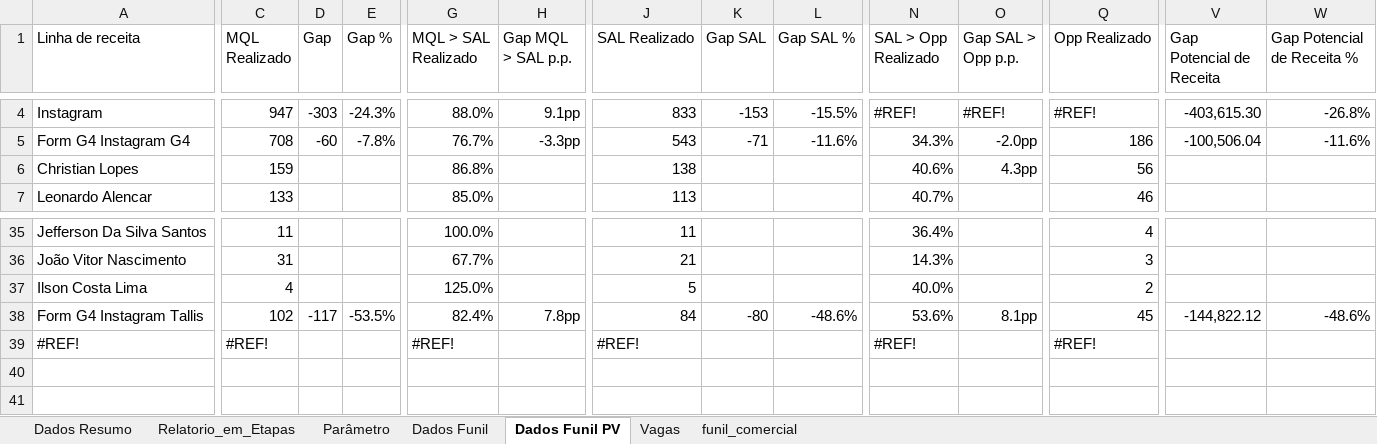
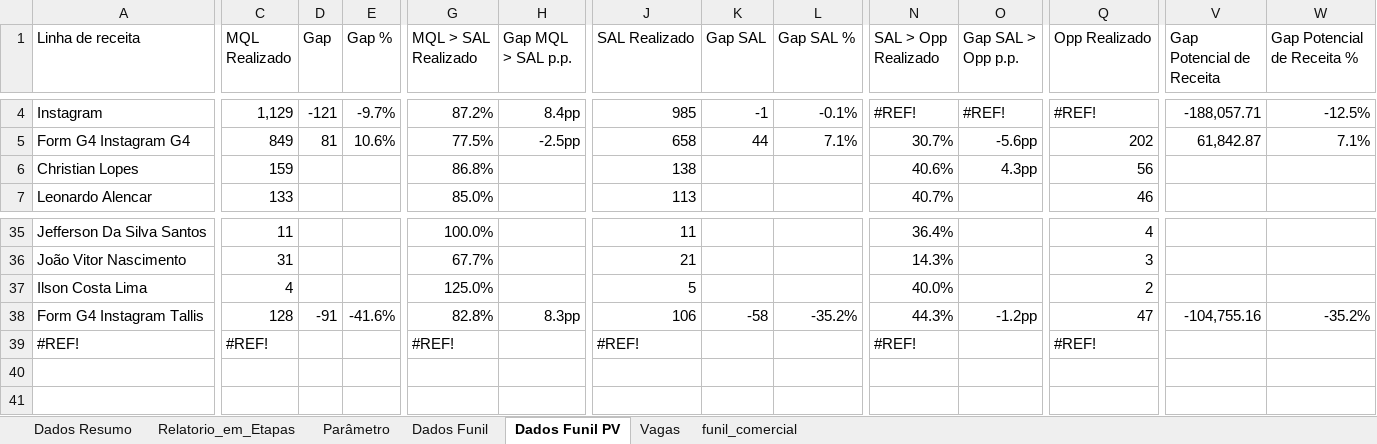
Before and after one commit to marcelohfms/n8n, an Excel workbook: relatorio_n8n.xlsx, sheet Dados Funil PV, drawn as a sheet; only a part is shown, gaps mark what is left out; values as stored, in another font and other column widths than the file's, no borders; charts and pictures not drawn; the diff covers the shown part only; the diff names each change by its address in the sheet, - before the commit and + after, or states it on an @@ line.

```diff
--- a/relatorio_n8n.xlsx (sheet Dados Funil PV)
+++ b/relatorio_n8n.xlsx (sheet Dados Funil PV)
-C4 (MQL Realizado): 947
+C4 (MQL Realizado): 1,129
-D4 (Gap): -303
+D4 (Gap): -121
-E4 (Gap %): -24.3%
+E4 (Gap %): -9.7%
-G4 (MQL > SAL Realizado): 88.0%
+G4 (MQL > SAL Realizado): 87.2%
-H4 (Gap MQL > SAL p.p.): 9.1pp
+H4 (Gap MQL > SAL p.p.): 8.4pp
-J4 (SAL Realizado): 833
+J4 (SAL Realizado): 985
-K4 (Gap SAL): -153
+K4 (Gap SAL): -1
-L4 (Gap SAL %): -15.5%
+L4 (Gap SAL %): -0.1%
-V4 (Gap Potencial de Receita): -403,615.30
+V4 (Gap Potencial de Receita): -188,057.71
-W4 (Gap Potencial de Receita %): -26.8%
+W4 (Gap Potencial de Receita %): -12.5%
-C5 (MQL Realizado): 708
+C5 (MQL Realizado): 849
-D5 (Gap): -60
+D5 (Gap): 81
-E5 (Gap %): -7.8%
+E5 (Gap %): 10.6%
-G5 (MQL > SAL Realizado): 76.7%
+G5 (MQL > SAL Realizado): 77.5%
-H5 (Gap MQL > SAL p.p.): -3.3pp
+H5 (Gap MQL > SAL p.p.): -2.5pp
-J5 (SAL Realizado): 543
+J5 (SAL Realizado): 658
-K5 (Gap SAL): -71
+K5 (Gap SAL): 44
-L5 (Gap SAL %): -11.6%
+L5 (Gap SAL %): 7.1%
-N5 (SAL > Opp Realizado): 34.3%
+N5 (SAL > Opp Realizado): 30.7%
-O5 (Gap SAL > Opp p.p.): -2.0pp
+O5 (Gap SAL > Opp p.p.): -5.6pp
-Q5 (Opp Realizado): 186
+Q5 (Opp Realizado): 202
-V5 (Gap Potencial de Receita): -100,506.04
+V5 (Gap Potencial de Receita): 61,842.87
-W5 (Gap Potencial de Receita %): -11.6%
+W5 (Gap Potencial de Receita %): 7.1%
-C38 (MQL Realizado): 102
+C38 (MQL Realizado): 128
-D38 (Gap): -117
+D38 (Gap): -91
-E38 (Gap %): -53.5%
+E38 (Gap %): -41.6%
-G38 (MQL > SAL Realizado): 82.4%
+G38 (MQL > SAL Realizado): 82.8%
-H38 (Gap MQL > SAL p.p.): 7.8pp
+H38 (Gap MQL > SAL p.p.): 8.3pp
-J38 (SAL Realizado): 84
+J38 (SAL Realizado): 106
-K38 (Gap SAL): -80
+K38 (Gap SAL): -58
-L38 (Gap SAL %): -48.6%
+L38 (Gap SAL %): -35.2%
-N38 (SAL > Opp Realizado): 53.6%
+N38 (SAL > Opp Realizado): 44.3%
-O38 (Gap SAL > Opp p.p.): 8.1pp
+O38 (Gap SAL > Opp p.p.): -1.2pp
-Q38 (Opp Realizado): 45
+Q38 (Opp Realizado): 47
-V38 (Gap Potencial de Receita): -144,822.12
+V38 (Gap Potencial de Receita): -104,755.16
-W38 (Gap Potencial de Receita %): -48.6%
+W38 (Gap Potencial de Receita %): -35.2%
```
Also changed, not shown: 157 edited cells elsewhere in this sheet, sheet Relatorio_em_Etapas, sheet Dados Funil, sheet Dados Resumo, formulas that keep their value.
